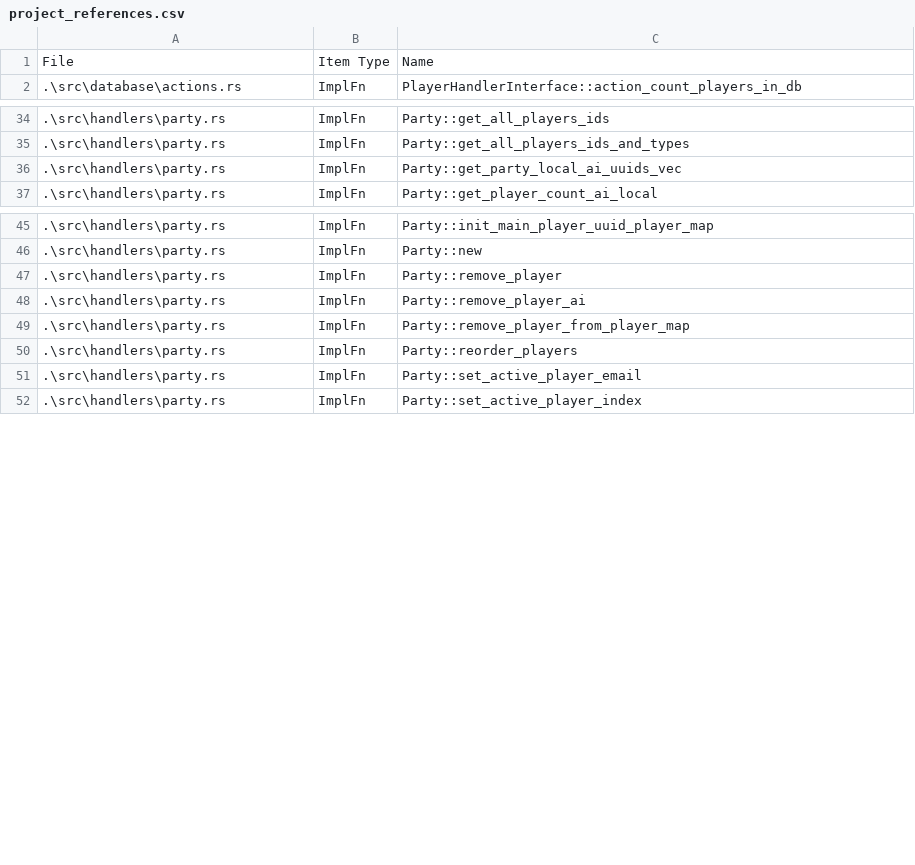
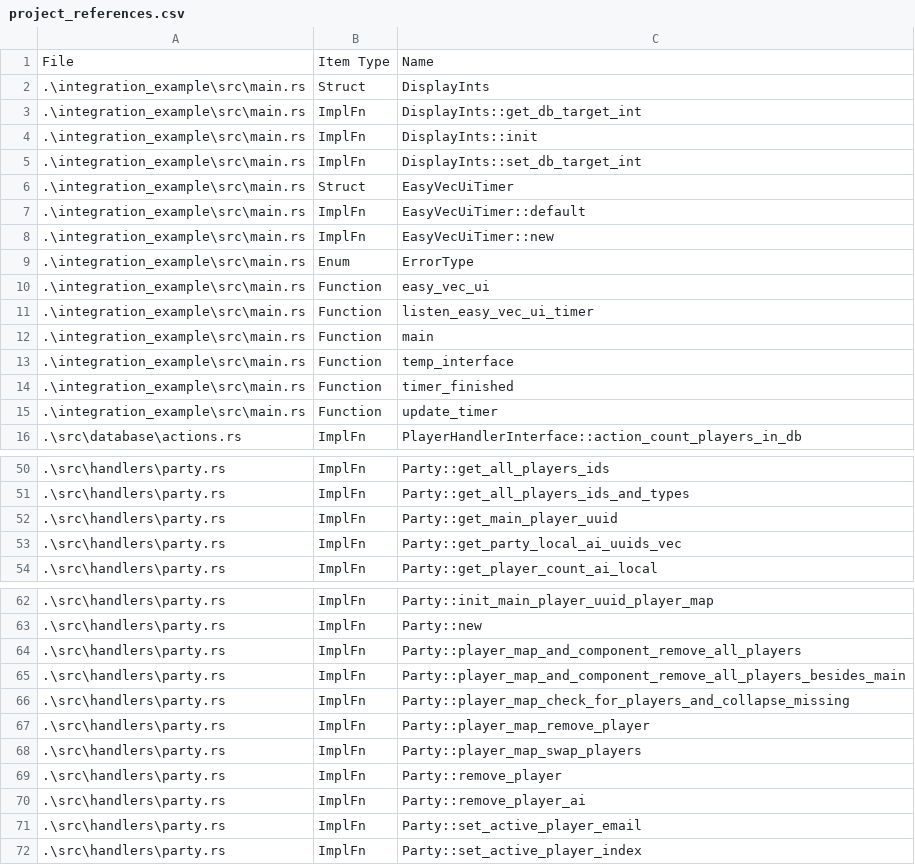
Before and after one commit to CodyTheDoer/bevy_easy_player_handler, a CSV file: spreadsheets/project_references.csv, drawn as a sheet; only a part is shown, gaps mark what is left out; removed rows and columns are numbered as before the commit, all else as after; the diff covers the shown part only; the diff names each change by its address in the sheet, - before the commit and + after, or states it on an @@ line.

Commit message:
Setup testing logic for player types.

```diff
--- a/spreadsheets/project_references.csv
+++ b/spreadsheets/project_references.csv
+row 2: .\integration_example\src\main.rs | Struct | DisplayInts
+row 3: .\integration_example\src\main.rs | ImplFn | DisplayInts::get_db_target_int
+row 4: .\integration_example\src\main.rs | ImplFn | DisplayInts::init
+row 5: .\integration_example\src\main.rs | ImplFn | DisplayInts::set_db_target_int
+row 6: .\integration_example\src\main.rs | Struct | EasyVecUiTimer
+row 7: .\integration_example\src\main.rs | ImplFn | EasyVecUiTimer::default
+row 8: .\integration_example\src\main.rs | ImplFn | EasyVecUiTimer::new
+row 9: .\integration_example\src\main.rs | Enum | ErrorType
+row 10: .\integration_example\src\main.rs | Function | easy_vec_ui
+row 11: .\integration_example\src\main.rs | Function | listen_easy_vec_ui_timer
+row 12: .\integration_example\src\main.rs | Function | main
+row 13: .\integration_example\src\main.rs | Function | temp_interface
+row 14: .\integration_example\src\main.rs | Function | timer_finished
+row 15: .\integration_example\src\main.rs | Function | update_timer
+row 52: .\src\handlers\party.rs | ImplFn | Party::get_main_player_uuid
+row 64: .\src\handlers\party.rs | ImplFn | Party::player_map_and_component_remove_all_players
+row 65: .\src\handlers\party.rs | ImplFn | Party::player_map_and_component_remove_all_players_besides_main
+row 66: .\src\handlers\party.rs | ImplFn | Party::player_map_check_for_players_and_collapse_missing
+row 67: .\src\handlers\party.rs | ImplFn | Party::player_map_remove_player
+row 68: .\src\handlers\party.rs | ImplFn | Party::player_map_swap_players
-row 49: .\src\handlers\party.rs | ImplFn | Party::remove_player_from_player_map
-row 50: .\src\handlers\party.rs | ImplFn | Party::reorder_players
```
Also changed, not shown: 17 added rows, 3 removed rows and 14 edited cells elsewhere in this file, 3 other files.
